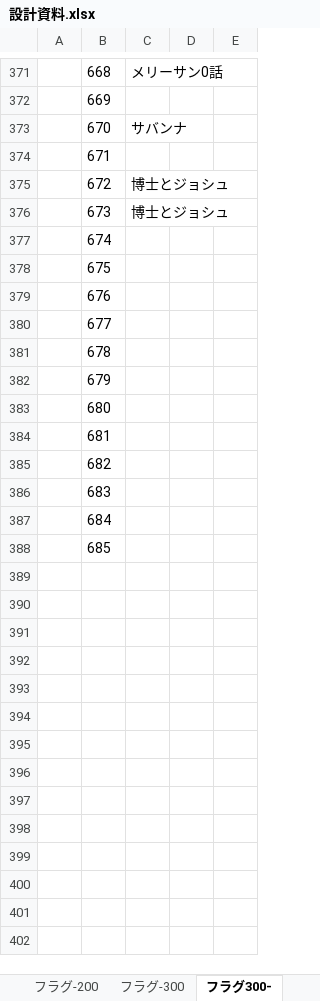
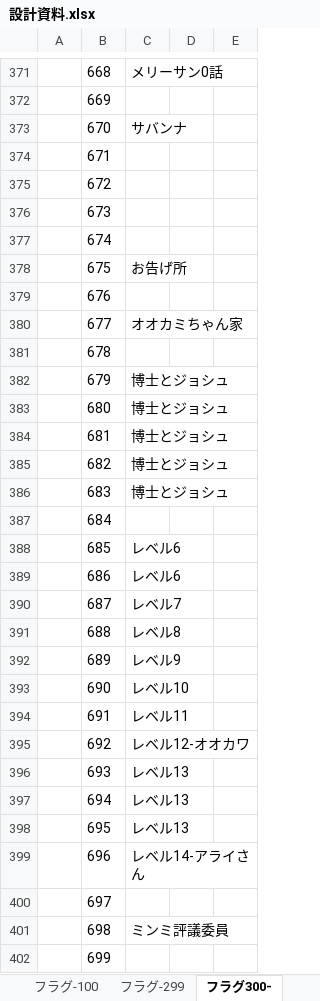
Before and after one commit to umaaji298/araisan-dungeon, an Excel workbook: docs/設計資料.xlsx, sheet フラグ300-, drawn as a sheet; only a part is shown, gaps mark what is left out; values as stored, in another font and other column widths than the file's, no borders; the diff covers the shown part only; the diff names each change by its address in the sheet, - before the commit and + after, or states it on an @@ line.

```diff
--- a/docs/設計資料.xlsx (sheet フラグ300-)
+++ b/docs/設計資料.xlsx (sheet フラグ300-)
-sheet tab: フラグ-200
+sheet tab: フラグ-100
-sheet tab: フラグ-300
+sheet tab: フラグ-299
-C375:C376: 博士とジョシュ
+C375:C376: (empty)
-C378: (empty)
+C378: お告げ所
-C380: (empty)
+C380: オオカミちゃん家
-C382:C386: (empty)
+C382:C386: 博士とジョシュ
-C388: (empty)
+C388: レベル6
+row 389:  | 686 | レベル6
+row 390:  | 687 | レベル7
+row 391:  | 688 | レベル8
+row 392:  | 689 | レベル9
+row 393:  | 690 | レベル10
+row 394:  | 691 | レベル11
+row 395:  | 692 | レベル12-オオカワ
+row 396:  | 693 | レベル13
+row 397:  | 694 | レベル13
+row 398:  | 695 | レベル13
+row 399:  | 696 | レベル14-アライさん
+row 400:  | 697
+row 401:  | 698 | ミンミ評議委員
+row 402:  | 699
```
Also changed, not shown: 462 added rows elsewhere in this sheet, sheet 図鑑, sheet フラグ-299, sheet フラグ-100, sheet たため, sheet 公式フロア, 1 other file.
